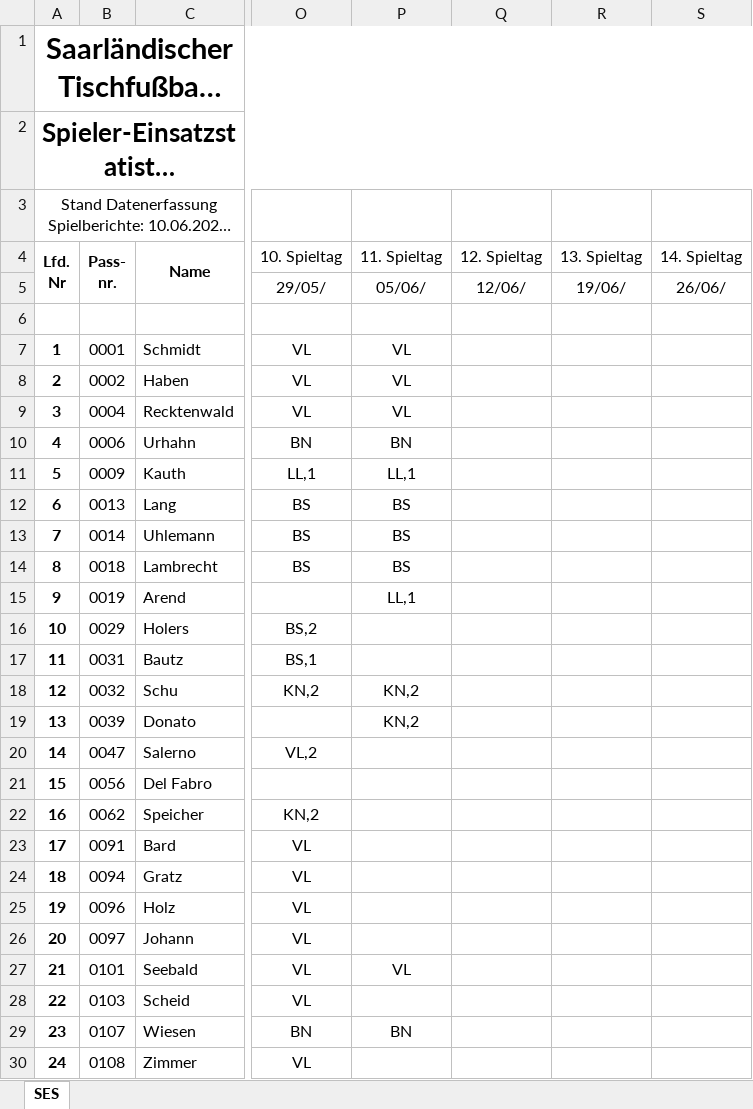
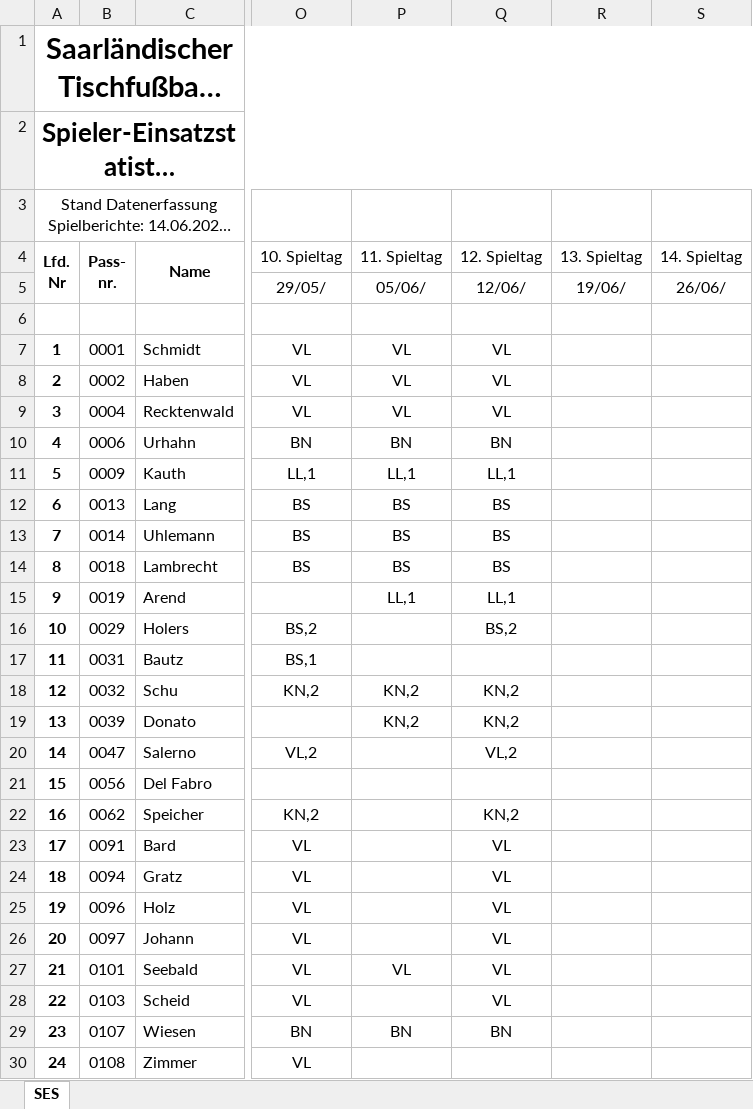
Before and after one commit to Deutscher-Tischfussballbund/stfv-docs, an Excel workbook: assets/statistiken/Spielereinsatzstatistik_Verbandsrunde.xlsm, sheet SES, drawn as a sheet; only a part is shown, gaps mark what is left out; long unchanged cells end in …; values as stored, in another font and other column widths than the file's, no borders; charts and pictures and conditional formats not drawn; the diff covers the shown part only; the diff names each change by its address in the sheet, - before the commit and + after, or states it on an @@ line.

```diff
--- a/assets/statistiken/Spielereinsatzstatistik_Verbandsrunde.xlsm (sheet SES)
+++ b/assets/statistiken/Spielereinsatzstatistik_Verbandsrunde.xlsm (sheet SES)
@@ column A (Lfd. Nr) renumbered between rows 3 and 1053 @@
-Q7:Q9 (12. Spieltag): (empty)
+Q7:Q9 (12. Spieltag): VL
-Q10 (12. Spieltag): (empty)
+Q10 (12. Spieltag): BN
-Q11 (12. Spieltag): (empty)
+Q11 (12. Spieltag): LL,1
-Q12:Q14 (12. Spieltag): (empty)
+Q12:Q14 (12. Spieltag): BS
-Q15 (12. Spieltag): (empty)
+Q15 (12. Spieltag): LL,1
-Q16 (12. Spieltag): (empty)
+Q16 (12. Spieltag): BS,2
-Q18:Q19 (12. Spieltag): (empty)
+Q18:Q19 (12. Spieltag): KN,2
-Q20 (12. Spieltag): (empty)
+Q20 (12. Spieltag): VL,2
-Q22 (12. Spieltag): (empty)
+Q22 (12. Spieltag): KN,2
-Q23:Q28 (12. Spieltag): (empty)
+Q23:Q28 (12. Spieltag): VL
-Q29 (12. Spieltag): (empty)
+Q29 (12. Spieltag): BN
```
Also changed, not shown: 6 added rows and 644 edited cells elsewhere in this sheet, formulas that keep their value, assets/statistiken/Spielereinsatzstatistik_Pokal.xlsm, 3 other files.
